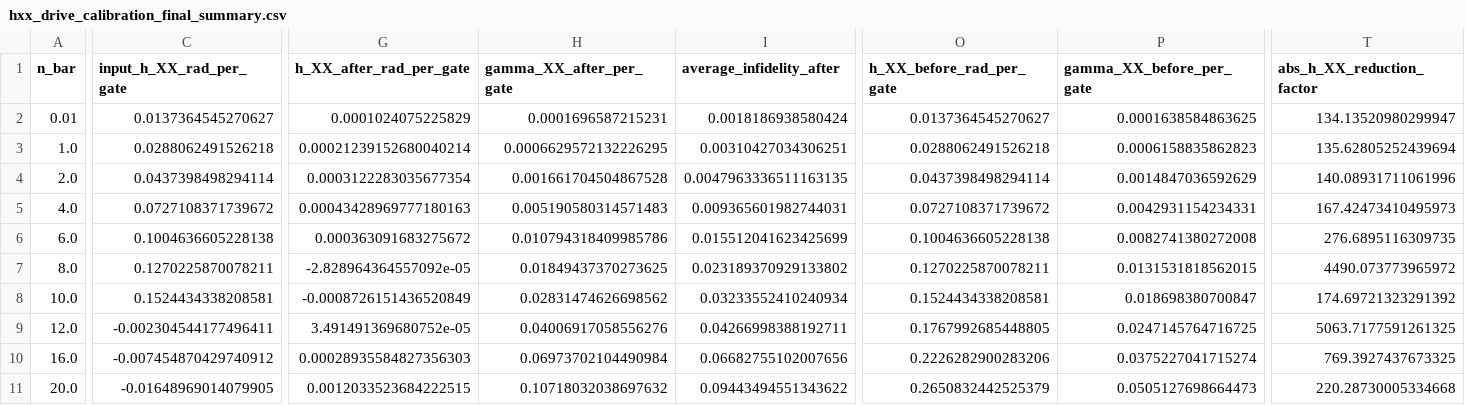
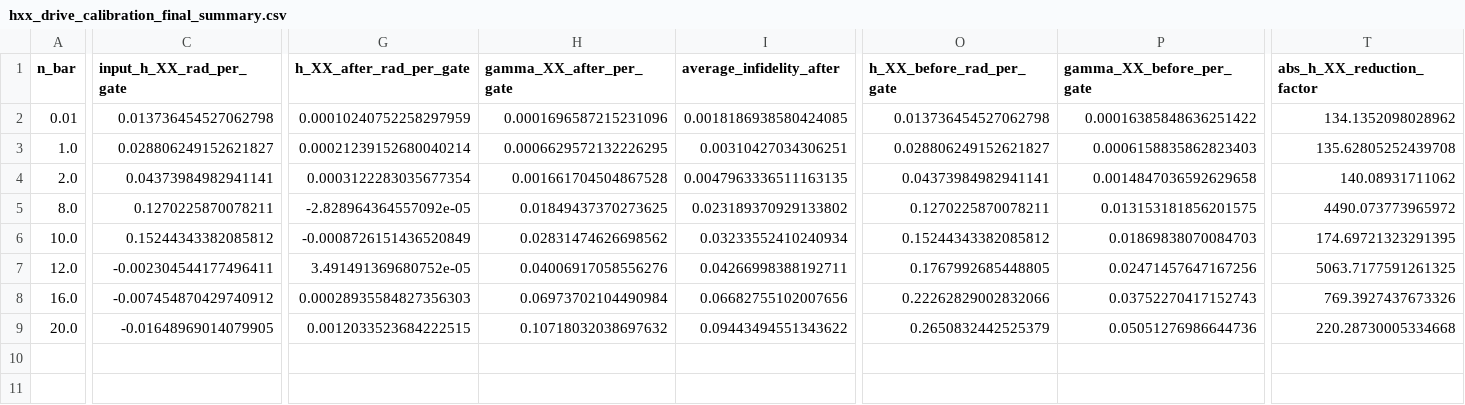
Before and after one commit to takeoka-lab/MS_gate_Hirai, a CSV file: results/chi_error_element_fit/advanced_publication_validation/hxx_drive_amplitude_calibration/hxx_drive_calibration_final_summary.csv, drawn as a sheet; only a part is shown, gaps mark what is left out; removed rows and columns are numbered as before the commit, all else as after; rows hold the shown columns only; the diff covers the shown part only; the diff names each change by its address in the sheet, - before the commit and + after, or states it on an @@ line.

```diff
--- a/results/chi_error_element_fit/advanced_publication_validation/hxx_drive_amplitude_calibration/hxx_drive_calibration_final_summary.csv
+++ b/results/chi_error_element_fit/advanced_publication_validation/hxx_drive_amplitude_calibration/hxx_drive_calibration_final_summary.csv
-C2 (input_h_XX_rad_per_gate): 0.0137364545270627
+C2 (input_h_XX_rad_per_gate): 0.013736454527062798
-G2 (h_XX_after_rad_per_gate): 0.0001024075225829
+G2 (h_XX_after_rad_per_gate): 0.00010240752258297959
-H2 (gamma_XX_after_per_gate): 0.0001696587215231
+H2 (gamma_XX_after_per_gate): 0.0001696587215231096
-I2 (average_infidelity_after): 0.0018186938580424
+I2 (average_infidelity_after): 0.0018186938580424085
-O2 (h_XX_before_rad_per_gate): 0.0137364545270627
+O2 (h_XX_before_rad_per_gate): 0.013736454527062798
-P2 (gamma_XX_before_per_gate): 0.0001638584863625
+P2 (gamma_XX_before_per_gate): 0.00016385848636251422
-T2 (abs_h_XX_reduction_factor): 134.13520980299947
+T2 (abs_h_XX_reduction_factor): 134.1352098028962
-C3 (input_h_XX_rad_per_gate): 0.0288062491526218
+C3 (input_h_XX_rad_per_gate): 0.028806249152621827
-O3 (h_XX_before_rad_per_gate): 0.0288062491526218
+O3 (h_XX_before_rad_per_gate): 0.028806249152621827
-P3 (gamma_XX_before_per_gate): 0.0006158835862823
+P3 (gamma_XX_before_per_gate): 0.0006158835862823403
-T3 (abs_h_XX_reduction_factor): 135.62805252439694
+T3 (abs_h_XX_reduction_factor): 135.62805252439708
-C4 (input_h_XX_rad_per_gate): 0.0437398498294114
+C4 (input_h_XX_rad_per_gate): 0.04373984982941141
-O4 (h_XX_before_rad_per_gate): 0.0437398498294114
+O4 (h_XX_before_rad_per_gate): 0.04373984982941141
-P4 (gamma_XX_before_per_gate): 0.0014847036592629
+P4 (gamma_XX_before_per_gate): 0.0014847036592629658
-T4 (abs_h_XX_reduction_factor): 140.08931711061996
+T4 (abs_h_XX_reduction_factor): 140.08931711062
-row 5: 4.0 | 0.0727108371739672 | 0.00043428969777180163 | 0.005190580314571483 | 0.009365601982744031 | 0.0727108371739672 | 0.0042931154234331 | 167.42473410495973
-row 6: 6.0 | 0.1004636605228138 | 0.000363091683275672 | 0.010794318409985786 | 0.015512041623425699 | 0.1004636605228138 | 0.0082741380272008 | 276.6895116309735
-P5 (gamma_XX_before_per_gate): 0.0131531818562015
+P5 (gamma_XX_before_per_gate): 0.013153181856201575
-C6 (input_h_XX_rad_per_gate): 0.1524434338208581
+C6 (input_h_XX_rad_per_gate): 0.15244343382085812
-O6 (h_XX_before_rad_per_gate): 0.1524434338208581
+O6 (h_XX_before_rad_per_gate): 0.15244343382085812
-P6 (gamma_XX_before_per_gate): 0.018698380700847
+P6 (gamma_XX_before_per_gate): 0.01869838070084703
-T6 (abs_h_XX_reduction_factor): 174.69721323291392
+T6 (abs_h_XX_reduction_factor): 174.69721323291395
-P7 (gamma_XX_before_per_gate): 0.0247145764716725
+P7 (gamma_XX_before_per_gate): 0.02471457647167256
-O8 (h_XX_before_rad_per_gate): 0.2226282900283206
+O8 (h_XX_before_rad_per_gate): 0.22262829002832066
-P8 (gamma_XX_before_per_gate): 0.0375227041715274
+P8 (gamma_XX_before_per_gate): 0.03752270417152743
-T8 (abs_h_XX_reduction_factor): 769.3927437673325
+T8 (abs_h_XX_reduction_factor): 769.3927437673326
-P9 (gamma_XX_before_per_gate): 0.0505127698664473
+P9 (gamma_XX_before_per_gate): 0.05051276986644736
```
Also changed, not shown: 5 edited cells elsewhere in this file, results/chi_error_element_fit/advanced_publication_validation/advanced_publication_checklist.csv, results/chi_error_element_fit/advanced_publication_validation/hxx_drive_amplitude_calibration/hxx_drive_feedback_qpt_iterations.csv, 22 other files.
